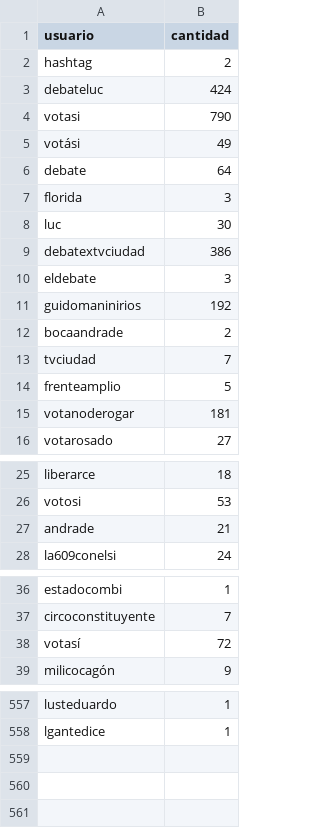
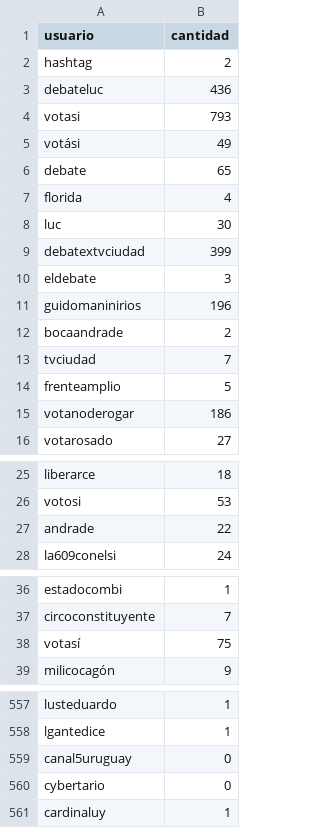
Before and after one commit to verdierdiego/debate-luc, a CSV file: menciones.csv, drawn as a sheet; only a part is shown, gaps mark what is left out; the diff covers the shown part only.

```diff
--- a/menciones.csv
+++ b/menciones.csv
@@ -2,11 +2,11 @@ usuario,cantidad
 hashtag,2
-debateluc,424
-votasi,790
+debateluc,436
+votasi,793
 votási,49
-debate,64
-florida,3
+debate,65
+florida,4
 luc,30
-debatextvciudad,386
+debatextvciudad,399
 eldebate,3
-guidomaninirios,192
+guidomaninirios,196
 bocaandrade,2
@@ -14,3 +14,3 @@ tvciudad,7
 frenteamplio,5
-votanoderogar,181
+votanoderogar,186
 votarosado,27
@@ -26,3 +26,3 @@ liberarce,18
 votosi,53
-andrade,21
+andrade,22
 la609conelsi,24
@@ -37,3 +37,3 @@ estadocombi,1
 circoconstituyente,7
-votasí,72
+votasí,75
 milicocagón,9
@@ -558 +558,4 @@ lusteduardo,1
 lgantedice,1
+canal5uruguay,0
+cybertario,0
+cardinaluy,1
```
Also changed, not shown: 11 edited cells elsewhere in this file, hashtags.csv, 2 other files.
